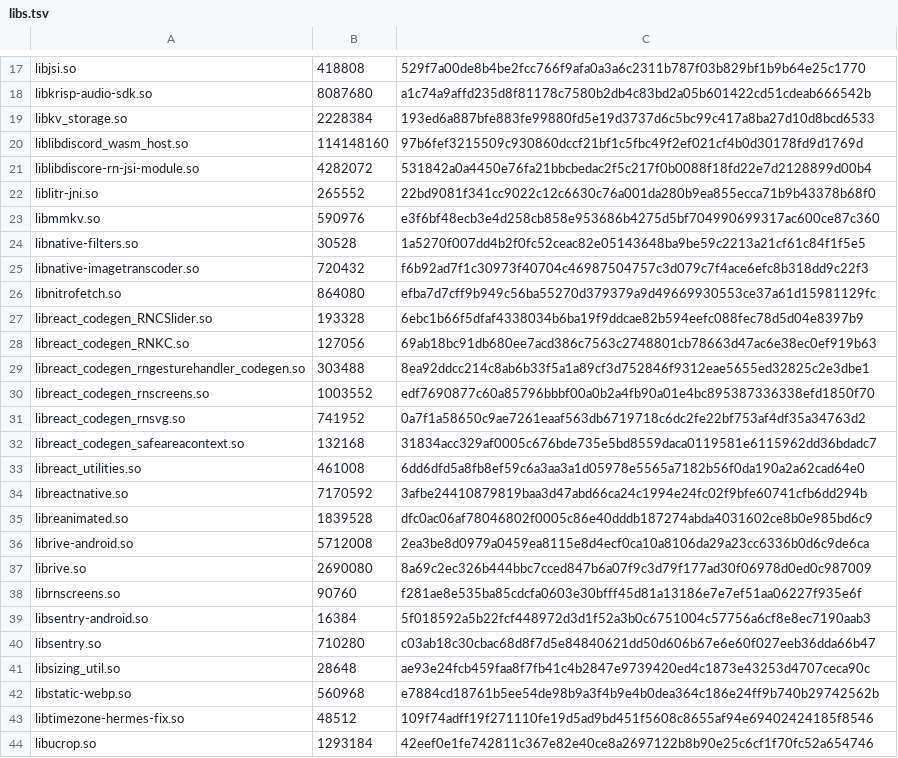
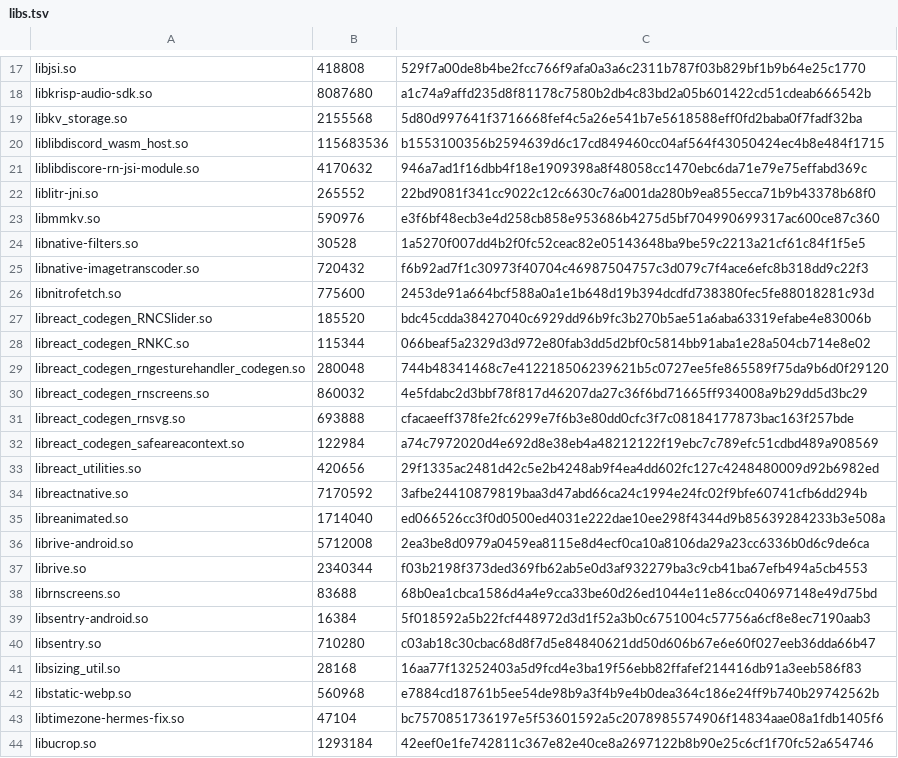
Before and after one commit to superempyrean/phoenix-tracker, a TSV file: latest/abi/x86_64/libs.tsv, drawn as a sheet; only a part is shown, gaps mark what is left out; the diff covers the shown part only.

```diff
--- a/latest/abi/x86_64/libs.tsv
+++ b/latest/abi/x86_64/libs.tsv
@@ -18,5 +18,5 @@ libjsi.so	418808	529f7a00de8b4be2fcc766f9afa0a3a6c2311b787f03b829bf1b9b64e25c177
 libkrisp-audio-sdk.so	8087680	a1c74a9affd235d8f81178c7580b2db4c83bd2a05b601422cd51cdeab666542b
-libkv_storage.so	2228384	193ed6a887bfe883fe99880fd5e19d3737d6c5bc99c417a8ba27d10d8bcd6533
-liblibdiscord_wasm_host.so	114148160	97b6fef3215509c930860dccf21bf1c5fbc49f2ef021cf4b0d30178fd9d1769d
-liblibdiscore-rn-jsi-module.so	4282072	531842a0a4450e76fa21bbcbedac2f5c217f0b0088f18fd22e7d2128899d00b4
+libkv_storage.so	2155568	5d80d997641f3716668fef4c5a26e541b7e5618588eff0fd2baba0f7fadf32ba
+liblibdiscord_wasm_host.so	115683536	b1553100356b2594639d6c17cd849460cc04af564f43050424ec4b8e484f1715
+liblibdiscore-rn-jsi-module.so	4170632	946a7ad1f16dbb4f18e1909398a8f48058cc1470ebc6da71e79e75effabd369c
 liblitr-jni.so	265552	22bd9081f341cc9022c12c6630c76a001da280b9ea855ecca71b9b43378b68f0
@@ -25,20 +25,20 @@ libnative-filters.so	30528	1a5270f007dd4b2f0fc52ceac82e05143648ba9be59c2213a21cf
 libnative-imagetranscoder.so	720432	f6b92ad7f1c30973f40704c46987504757c3d079c7f4ace6efc8b318dd9c22f3
-libnitrofetch.so	864080	efba7d7cff9b949c56ba55270d379379a9d49669930553ce37a61d15981129fc
-libreact_codegen_RNCSlider.so	193328	6ebc1b66f5dfaf4338034b6ba19f9ddcae82b594eefc088fec78d5d04e8397b9
-libreact_codegen_RNKC.so	127056	69ab18bc91db680ee7acd386c7563c2748801cb78663d47ac6e38ec0ef919b63
-libreact_codegen_rngesturehandler_codegen.so	303488	8ea92ddcc214c8ab6b33f5a1a89cf3d752846f9312eae5655ed32825c2e3dbe1
-libreact_codegen_rnscreens.so	1003552	edf7690877c60a85796bbbf00a0b2a4fb90a01e4bc895387336338efd1850f70
-libreact_codegen_rnsvg.so	741952	0a7f1a58650c9ae7261eaaf563db6719718c6dc2fe22bf753af4df35a34763d2
-libreact_codegen_safeareacontext.so	132168	31834acc329af0005c676bde735e5bd8559daca0119581e6115962dd36bdadc7
-libreact_utilities.so	461008	6dd6dfd5a8fb8ef59c6a3aa3a1d05978e5565a7182b56f0da190a2a62cad64e0
+libnitrofetch.so	775600	2453de91a664bcf588a0a1e1b648d19b394dcdfd738380fec5fe88018281c93d
+libreact_codegen_RNCSlider.so	185520	bdc45cdda38427040c6929dd96b9fc3b270b5ae51a6aba63319efabe4e83006b
+libreact_codegen_RNKC.so	115344	066beaf5a2329d3d972e80fab3dd5d2bf0c5814bb91aba1e28a504cb714e8e02
+libreact_codegen_rngesturehandler_codegen.so	280048	744b48341468c7e412218506239621b5c0727ee5fe865589f75da9b6d0f29120
+libreact_codegen_rnscreens.so	860032	4e5fdabc2d3bbf78f817d46207da27c36f6bd71665ff934008a9b29dd5d3bc29
+libreact_codegen_rnsvg.so	693888	cfacaeeff378fe2fc6299e7f6b3e80dd0cfc3f7c08184177873bac163f257bde
+libreact_codegen_safeareacontext.so	122984	a74c7972020d4e692d8e38eb4a48212122f19ebc7c789efc51cdbd489a908569
+libreact_utilities.so	420656	29f1335ac2481d42c5e2b4248ab9f4ea4dd602fc127c4248480009d92b6982ed
 libreactnative.so	7170592	3afbe24410879819baa3d47abd66ca24c1994e24fc02f9bfe60741cfb6dd294b
-libreanimated.so	1839528	dfc0ac06af78046802f0005c86e40dddb187274abda4031602ce8b0e985bd6c9
+libreanimated.so	1714040	ed066526cc3f0d0500ed4031e222dae10ee298f4344d9b85639284233b3e508a
 librive-android.so	5712008	2ea3be8d0979a0459ea8115e8d4ecf0ca10a8106da29a23cc6336b0d6c9de6ca
-librive.so	2690080	8a69c2ec326b444bbc7cced847b6a07f9c3d79f177ad30f06978d0ed0c987009
-librnscreens.so	90760	f281ae8e535ba85cdcfa0603e30bfff45d81a13186e7e7ef51aa06227f935e6f
+librive.so	2340344	f03b2198f373ded369fb62ab5e0d3af932279ba3c9cb41ba67efb494a5cb4553
+librnscreens.so	83688	68b0ea1cbca1586d4a4e9cca33be60d26ed1044e11e86cc040697148e49d75bd
 libsentry-android.so	16384	5f018592a5b22fcf448972d3d1f52a3b0c6751004c57756a6cf8e8ec7190aab3
 libsentry.so	710280	c03ab18c30cbac68d8f7d5e84840621dd50d606b67e6e60f027eeb36dda66b47
-libsizing_util.so	28648	ae93e24fcb459faa8f7fb41c4b2847e9739420ed4c1873e43253d4707ceca90c
+libsizing_util.so	28168	16aa77f13252403a5d9fcd4e3ba19f56ebb82ffafef214416db91a3eeb586f83
 libstatic-webp.so	560968	e7884cd18761b5ee54de98b9a3f4b9e4b0dea364c186e24ff9b740b29742562b
-libtimezone-hermes-fix.so	48512	109f74adff19f271110fe19d5ad9bd451f5608c8655af94e69402424185f8546
+libtimezone-hermes-fix.so	47104	bc7570851736197e5f53601592a5c2078985574906f14834aae08a1fdb1405f6
 libucrop.so	1293184	42eef0e1fe742811c367e82e40ce8a2697122b8b90e25c6cf1f70fc52a654746
```
Also changed, not shown: 10 edited cells elsewhere in this file, latest/abi/arm64-v8a/libs.tsv, latest/atoms.tsv, 15 other files.
